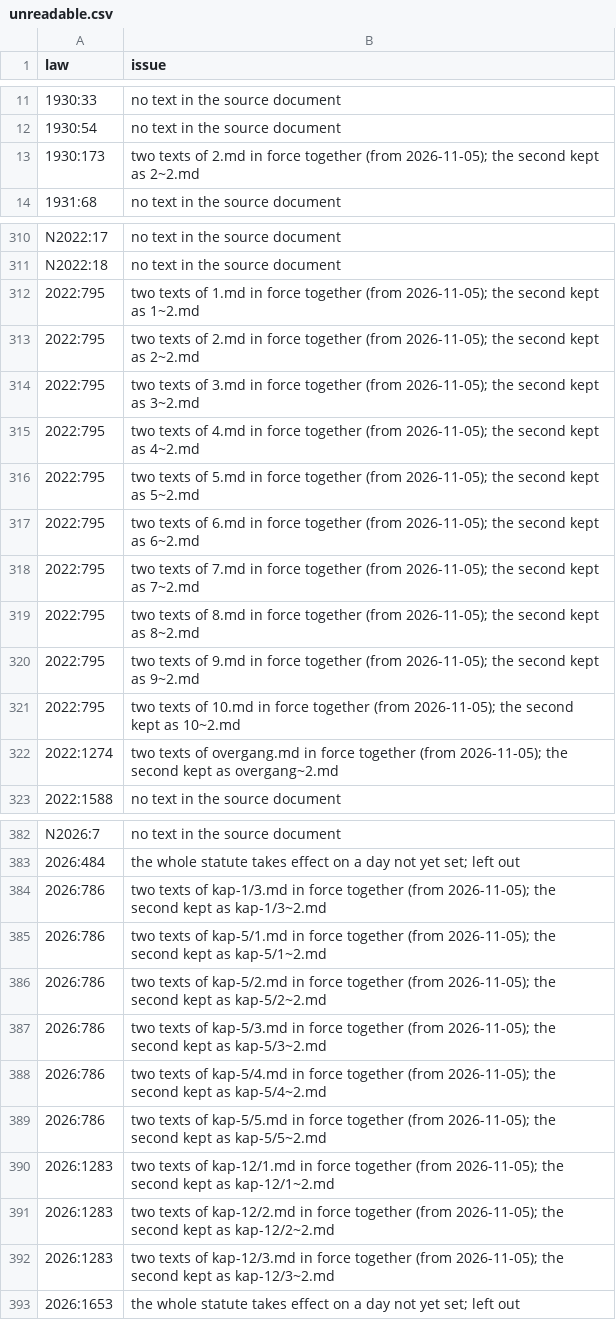
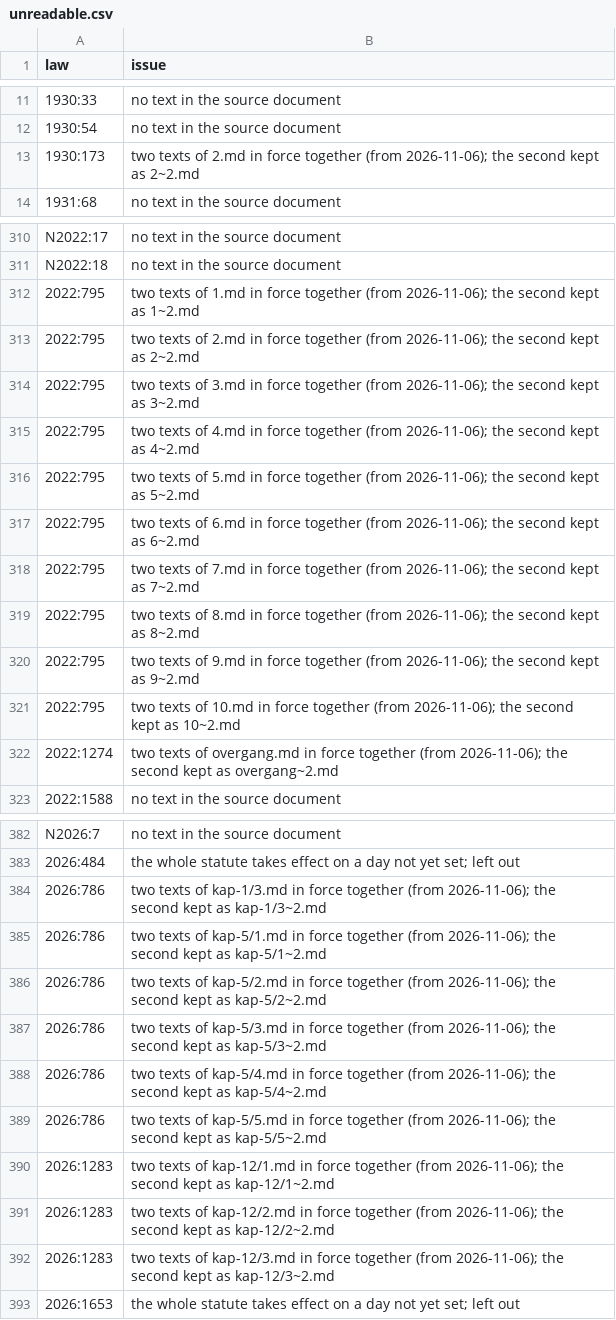
Before and after one commit to Friends-Agenda/lexahead, a CSV file: data/unreadable.csv, drawn as a sheet; only a part is shown, gaps mark what is left out; the diff covers the shown part only.

```diff
--- a/data/unreadable.csv
+++ b/data/unreadable.csv
@@ -12,3 +12,3 @@ law,issue
 1930:54,no text in the source document
-1930:173,two texts of 2.md in force together (from 2026-11-05); the second kept as 2~2.md
+1930:173,two texts of 2.md in force together (from 2026-11-06); the second kept as 2~2.md
 1931:68,no text in the source document
@@ -311,13 +311,13 @@ N2022:17,no text in the source document
 N2022:18,no text in the source document
-2022:795,two texts of 1.md in force together (from 2026-11-05); the second kept as 1~2.md
-2022:795,two texts of 2.md in force together (from 2026-11-05); the second kept as 2~2.md
-2022:795,two texts of 3.md in force together (from 2026-11-05); the second kept as 3~2.md
-2022:795,two texts of 4.md in force together (from 2026-11-05); the second kept as 4~2.md
-2022:795,two texts of 5.md in force together (from 2026-11-05); the second kept as 5~2.md
-2022:795,two texts of 6.md in force together (from 2026-11-05); the second kept as 6~2.md
-2022:795,two texts of 7.md in force together (from 2026-11-05); the second kept as 7~2.md
-2022:795,two texts of 8.md in force together (from 2026-11-05); the second kept as 8~2.md
-2022:795,two texts of 9.md in force together (from 2026-11-05); the second kept as 9~2.md
-2022:795,two texts of 10.md in force together (from 2026-11-05); the second kept as 10~2.md
-2022:1274,two texts of overgang.md in force together (from 2026-11-05); the second kept as overgang~2.md
+2022:795,two texts of 1.md in force together (from 2026-11-06); the second kept as 1~2.md
+2022:795,two texts of 2.md in force together (from 2026-11-06); the second kept as 2~2.md
+2022:795,two texts of 3.md in force together (from 2026-11-06); the second kept as 3~2.md
+2022:795,two texts of 4.md in force together (from 2026-11-06); the second kept as 4~2.md
+2022:795,two texts of 5.md in force together (from 2026-11-06); the second kept as 5~2.md
+2022:795,two texts of 6.md in force together (from 2026-11-06); the second kept as 6~2.md
+2022:795,two texts of 7.md in force together (from 2026-11-06); the second kept as 7~2.md
+2022:795,two texts of 8.md in force together (from 2026-11-06); the second kept as 8~2.md
+2022:795,two texts of 9.md in force together (from 2026-11-06); the second kept as 9~2.md
+2022:795,two texts of 10.md in force together (from 2026-11-06); the second kept as 10~2.md
+2022:1274,two texts of overgang.md in force together (from 2026-11-06); the second kept as overgang~2.md
 2022:1588,no text in the source document
@@ -383,11 +383,11 @@ N2026:7,no text in the source document
 2026:484,the whole statute takes effect on a day not yet set; left out
-2026:786,two texts of kap-1/3.md in force together (from 2026-11-05); the second kept as kap-1/3~2.md
-2026:786,two texts of kap-5/1.md in force together (from 2026-11-05); the second kept as kap-5/1~2.md
-2026:786,two texts of kap-5/2.md in force together (from 2026-11-05); the second kept as kap-5/2~2.md
-2026:786,two texts of kap-5/3.md in force together (from 2026-11-05); the second kept as kap-5/3~2.md
-2026:786,two texts of kap-5/4.md in force together (from 2026-11-05); the second kept as kap-5/4~2.md
-2026:786,two texts of kap-5/5.md in force together (from 2026-11-05); the second kept as kap-5/5~2.md
-2026:1283,two texts of kap-12/1.md in force together (from 2026-11-05); the second kept as kap-12/1~2.md
-2026:1283,two texts of kap-12/2.md in force together (from 2026-11-05); the second kept as kap-12/2~2.md
-2026:1283,two texts of kap-12/3.md in force together (from 2026-11-05); the second kept as kap-12/3~2.md
+2026:786,two texts of kap-1/3.md in force together (from 2026-11-06); the second kept as kap-1/3~2.md
+2026:786,two texts of kap-5/1.md in force together (from 2026-11-06); the second kept as kap-5/1~2.md
+2026:786,two texts of kap-5/2.md in force together (from 2026-11-06); the second kept as kap-5/2~2.md
+2026:786,two texts of kap-5/3.md in force together (from 2026-11-06); the second kept as kap-5/3~2.md
+2026:786,two texts of kap-5/4.md in force together (from 2026-11-06); the second kept as kap-5/4~2.md
+2026:786,two texts of kap-5/5.md in force together (from 2026-11-06); the second kept as kap-5/5~2.md
+2026:1283,two texts of kap-12/1.md in force together (from 2026-11-06); the second kept as kap-12/1~2.md
+2026:1283,two texts of kap-12/2.md in force together (from 2026-11-06); the second kept as kap-12/2~2.md
+2026:1283,two texts of kap-12/3.md in force together (from 2026-11-06); the second kept as kap-12/3~2.md
 2026:1653,the whole statute takes effect on a day not yet set; left out
```
Also changed, not shown: 49 edited cells elsewhere in this file, 4 other files.
